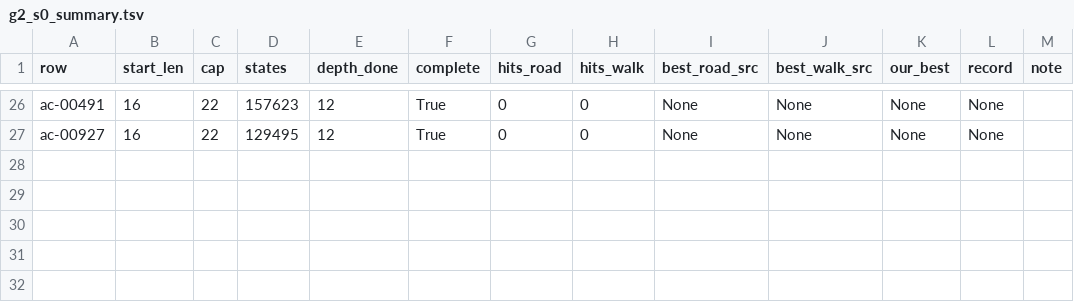
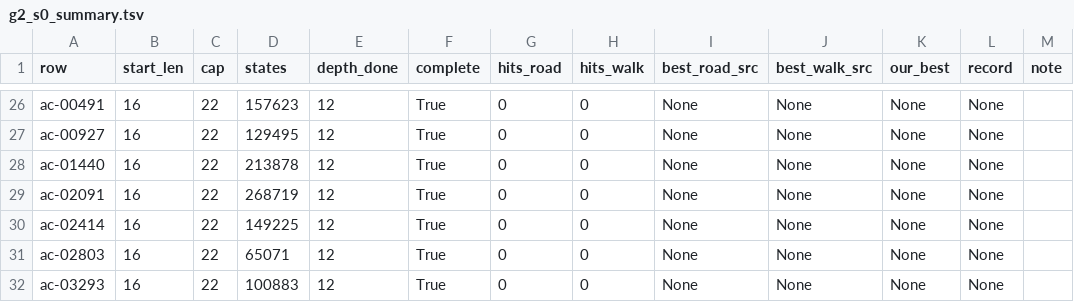
Before and after one commit to dicipler-pixel/operator-first, a TSV file: research/acc/live/sweeps/session1/stepping_stone/runs/g2_s0_summary.tsv, drawn as a sheet; only a part is shown, gaps mark what is left out.

```diff
--- a/research/acc/live/sweeps/session1/stepping_stone/runs/g2_s0_summary.tsv
+++ b/research/acc/live/sweeps/session1/stepping_stone/runs/g2_s0_summary.tsv
@@ -27 +27,6 @@ ac-00491	16	22	157623	12	True	0	0	None	None	None	None
 ac-00927	16	22	129495	12	True	0	0	None	None	None	None	
+ac-01440	16	22	213878	12	True	0	0	None	None	None	None	
+ac-02091	16	22	268719	12	True	0	0	None	None	None	None	
+ac-02414	16	22	149225	12	True	0	0	None	None	None	None	
+ac-02803	16	22	65071	12	True	0	0	None	None	None	None	
+ac-03293	16	22	100883	12	True	0	0	None	None	None	None	
```
Also changed, not shown: research/acc/live/sweeps/session1/stepping_stone/runs/g2_s1_summary.tsv, 6 other files.
